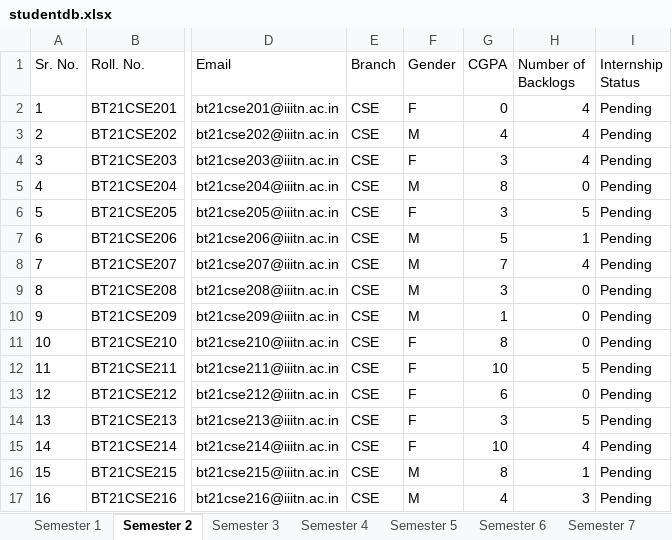
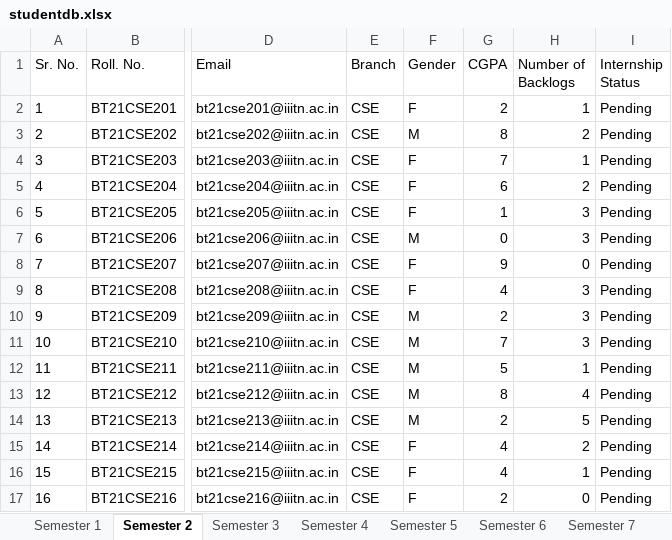
Before and after one commit to Aa-kash-roy/TNP-Automation, an Excel workbook: studentdb.xlsx, sheet Semester 2, drawn as a sheet; only a part is shown, gaps mark what is left out; values as stored, in another font and other column widths than the file's, no borders; the diff covers the shown part only; the diff names each change by its address in the sheet, - before the commit and + after, or states it on an @@ line.

```diff
--- a/studentdb.xlsx (sheet Semester 2)
+++ b/studentdb.xlsx (sheet Semester 2)
-G2 (CGPA): 0
+G2 (CGPA): 2
-H2 (Number of Backlogs): 4
+H2 (Number of Backlogs): 1
-G3 (CGPA): 4
+G3 (CGPA): 8
-H3 (Number of Backlogs): 4
+H3 (Number of Backlogs): 2
-G4 (CGPA): 3
+G4 (CGPA): 7
-H4 (Number of Backlogs): 4
+H4 (Number of Backlogs): 1
-F5 (Gender): M
+F5 (Gender): F
-G5 (CGPA): 8
+G5 (CGPA): 6
-H5 (Number of Backlogs): 0
+H5 (Number of Backlogs): 2
-G6 (CGPA): 3
+G6 (CGPA): 1
-H6 (Number of Backlogs): 5
+H6 (Number of Backlogs): 3
-G7 (CGPA): 5
+G7 (CGPA): 0
-H7 (Number of Backlogs): 1
+H7 (Number of Backlogs): 3
-F8:F9 (Gender): M
+F8:F9 (Gender): F
-G8 (CGPA): 7
+G8 (CGPA): 9
-H8 (Number of Backlogs): 4
+H8 (Number of Backlogs): 0
-G9 (CGPA): 3
+G9 (CGPA): 4
-H9:H11 (Number of Backlogs): 0
+H9:H11 (Number of Backlogs): 3
-G10 (CGPA): 1
+G10 (CGPA): 2
-F11:F14 (Gender): F
+F11:F14 (Gender): M
-G11 (CGPA): 8
+G11 (CGPA): 7
-G12 (CGPA): 10
+G12 (CGPA): 5
-H12 (Number of Backlogs): 5
+H12 (Number of Backlogs): 1
-G13 (CGPA): 6
+G13 (CGPA): 8
-H13 (Number of Backlogs): 0
+H13 (Number of Backlogs): 4
-G14 (CGPA): 3
+G14 (CGPA): 2
-G15 (CGPA): 10
+G15 (CGPA): 4
-H15 (Number of Backlogs): 4
+H15 (Number of Backlogs): 2
-F16:F17 (Gender): M
+F16:F17 (Gender): F
-G16 (CGPA): 8
+G16 (CGPA): 4
-G17 (CGPA): 4
+G17 (CGPA): 2
-H17 (Number of Backlogs): 3
+H17 (Number of Backlogs): 0
```
Also changed, not shown: 160 removed rows, 90 edited cells and row numbers in column A elsewhere in this sheet, sheet Semester 6, sheet Semester 8, sheet Semester 4, 6 other files.
